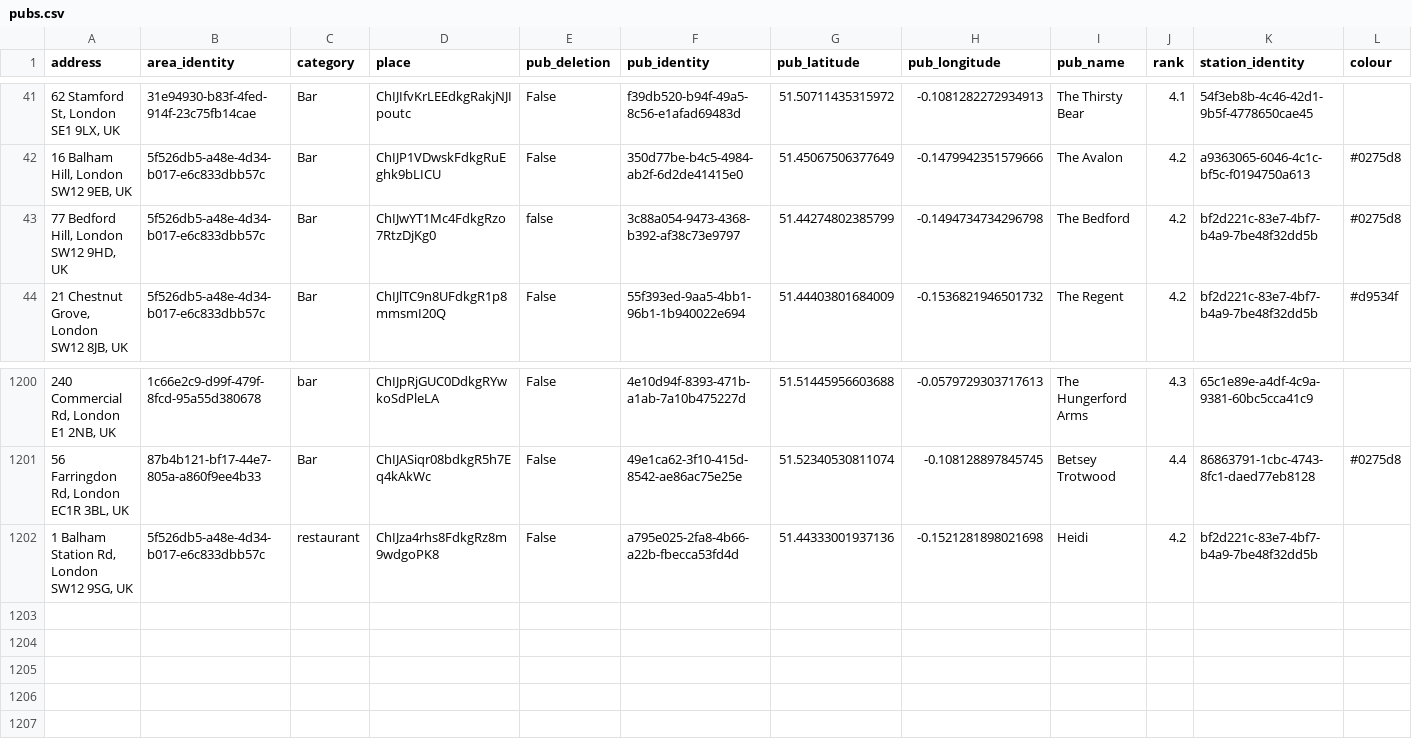
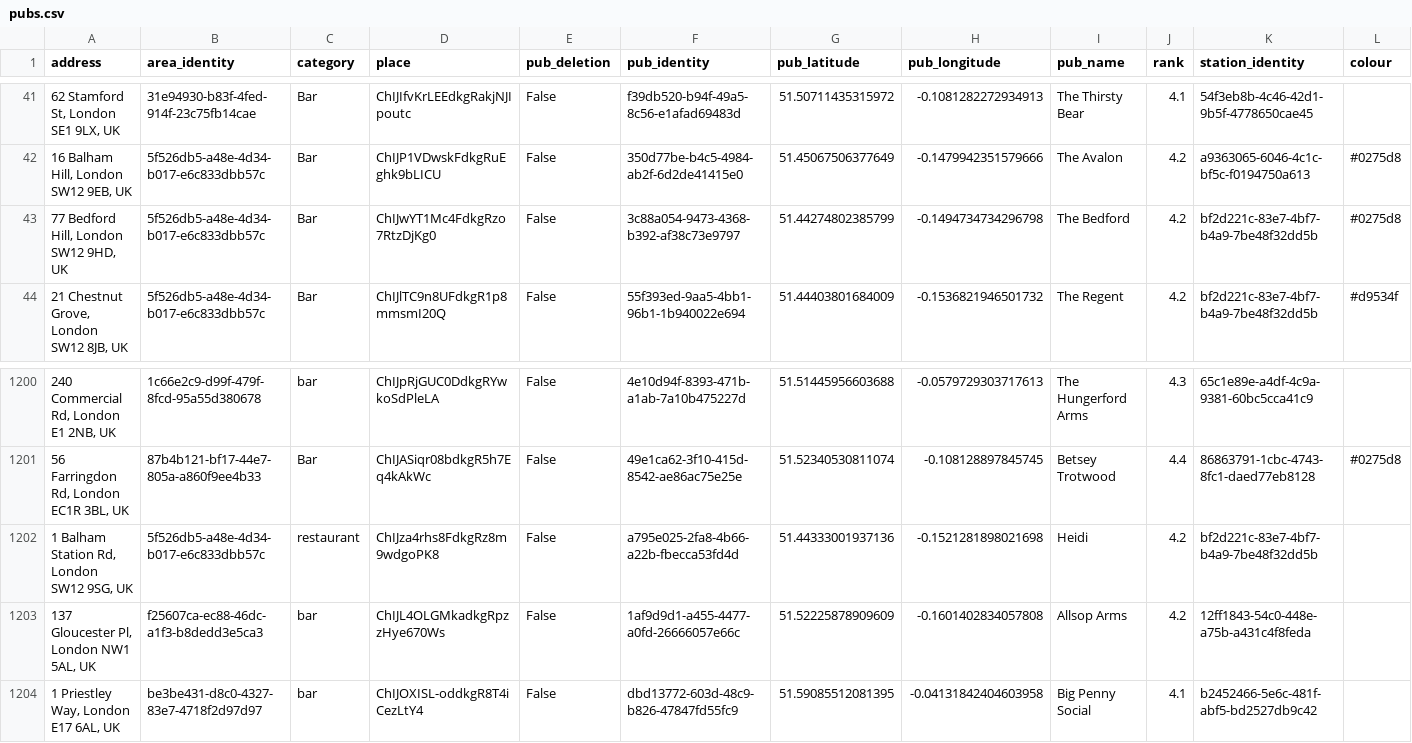
Before and after one commit to cartsmate/thepubcrawls, a CSV file: files/pubs.csv, drawn as a sheet; only a part is shown, gaps mark what is left out.

```diff
--- a/files/pubs.csv
+++ b/files/pubs.csv
@@ -42,3 +42,3 @@ address,area_identity,category,place,pub_deletion,pub_identity,pub_latitude,pub_
 "16 Balham Hill, London SW12 9EB, UK",5f526db5-a48e-4d34-b017-e6c833dbb57c,Bar,ChIJP1VDwskFdkgRuEghk9bLICU,False,350d77be-b4c5-4984-ab2f-6d2de41415e0,51.45067506377649,-0.1479942351579666,The Avalon,4.2,a9363065-6046-4c1c-bf5c-f0194750a613,#0275d8
-"77 Bedford Hill, London SW12 9HD, UK",5f526db5-a48e-4d34-b017-e6c833dbb57c,Bar,ChIJwYT1Mc4FdkgRzo7RtzDjKg0,false,3c88a054-9473-4368-b392-af38c73e9797,51.44274802385799,-0.1494734734296798,The Bedford,4.2,bf2d221c-83e7-4bf7-b4a9-7be48f32dd5b,#0275d8
+"77 Bedford Hill, London SW12 9HD, UK",5f526db5-a48e-4d34-b017-e6c833dbb57c,Bar,ChIJwYT1Mc4FdkgRzo7RtzDjKg0,False,3c88a054-9473-4368-b392-af38c73e9797,51.44274802385799,-0.1494734734296798,The Bedford,4.2,bf2d221c-83e7-4bf7-b4a9-7be48f32dd5b,#0275d8
 "21 Chestnut Grove, London SW12 8JB, UK",5f526db5-a48e-4d34-b017-e6c833dbb57c,Bar,ChIJlTC9n8UFdkgR1p8mmsmI20Q,False,55f393ed-9aa5-4bb1-96b1-1b940022e694,51.44403801684009,-0.1536821946501732,The Regent,4.2,bf2d221c-83e7-4bf7-b4a9-7be48f32dd5b,#d9534f
@@ -1202 +1202,3 @@ address,area_identity,category,place,pub_deletion,pub_identity,pub_latitude,pub_
 "1 Balham Station Rd, London SW12 9SG, UK",5f526db5-a48e-4d34-b017-e6c833dbb57c,restaurant,ChIJza4rhs8FdkgRz8m9wdgoPK8,False,a795e025-2fa8-4b66-a22b-fbecca53fd4d,51.44333001937136,-0.1521281898021698,Heidi,4.2,bf2d221c-83e7-4bf7-b4a9-7be48f32dd5b,
+"137 Gloucester Pl, London NW1 5AL, UK",f25607ca-ec88-46dc-a1f3-b8dedd3e5ca3,bar,ChIJL4OLGMkadkgRpzzHye670Ws,False,1af9d9d1-a455-4477-a0fd-26666057e66c,51.52225878909609,-0.1601402834057808,Allsop Arms,4.2,12ff1843-54c0-448e-a75b-a431c4f8feda,
+"1 Priestley Way, London E17 6AL, UK",be3be431-d8c0-4327-83e7-4718f2d97d97,bar,ChIJOXISL-oddkgR8T4iCezLtY4,False,dbd13772-603d-48c9-b826-47847fd55fc9,51.59085512081395,-0.04131842404603958,Big Penny Social,4.1,b2452466-5e6c-481f-abf5-bd2527db9c42,
```
Also changed, not shown: files/reviews.csv, 11 other files.
